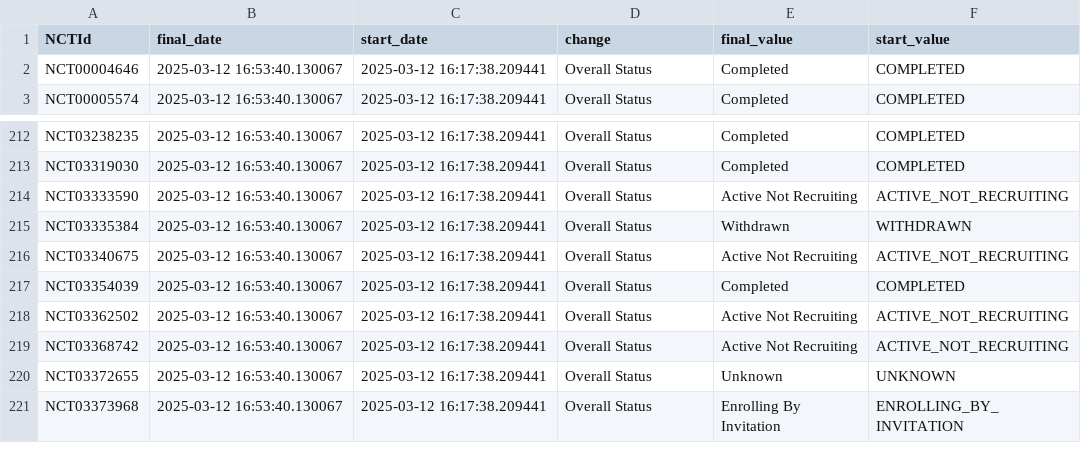
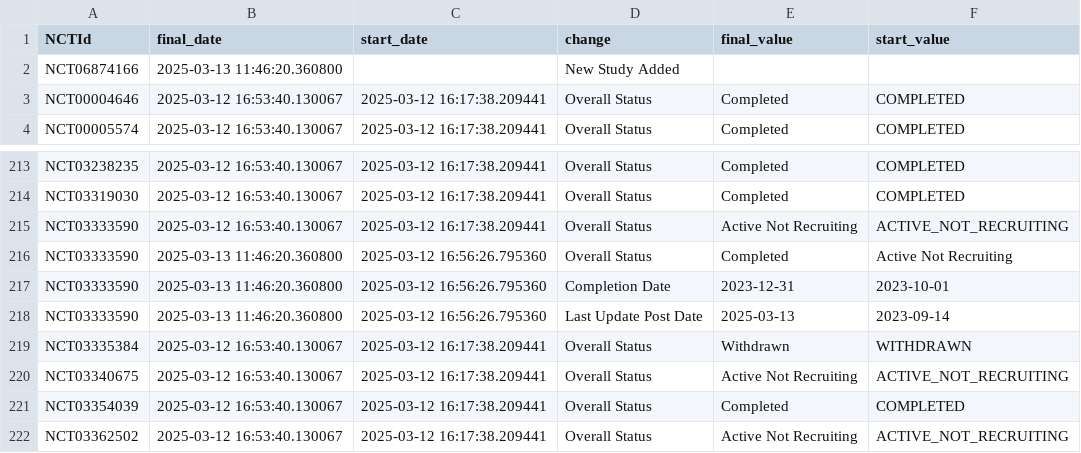
Before and after one commit to dgarzon11/clinicaltrialsHFpEF, a CSV file: data/changes.csv, drawn as a sheet; only a part is shown, gaps mark what is left out; the shorter side is filled out with more unchanged rows; the diff names each change by its address in the sheet, - before the commit and + after, or states it on an @@ line.

```diff
--- a/data/changes.csv
+++ b/data/changes.csv
+row 2: NCT06874166 | 2025-03-13 11:46:20.360800 |  | New Study Added
+row 216: NCT03333590 | 2025-03-13 11:46:20.360800 | 2025-03-12 16:56:26.795360 | Overall Status | Completed | Active Not Recruiting
+row 217: NCT03333590 | 2025-03-13 11:46:20.360800 | 2025-03-12 16:56:26.795360 | Completion Date | 2023-12-31 | 2023-10-01
+row 218: NCT03333590 | 2025-03-13 11:46:20.360800 | 2025-03-12 16:56:26.795360 | Last Update Post Date | 2025-03-13 | 2023-09-14
```
Also changed, not shown: data/studies.csv, 2 other files.
